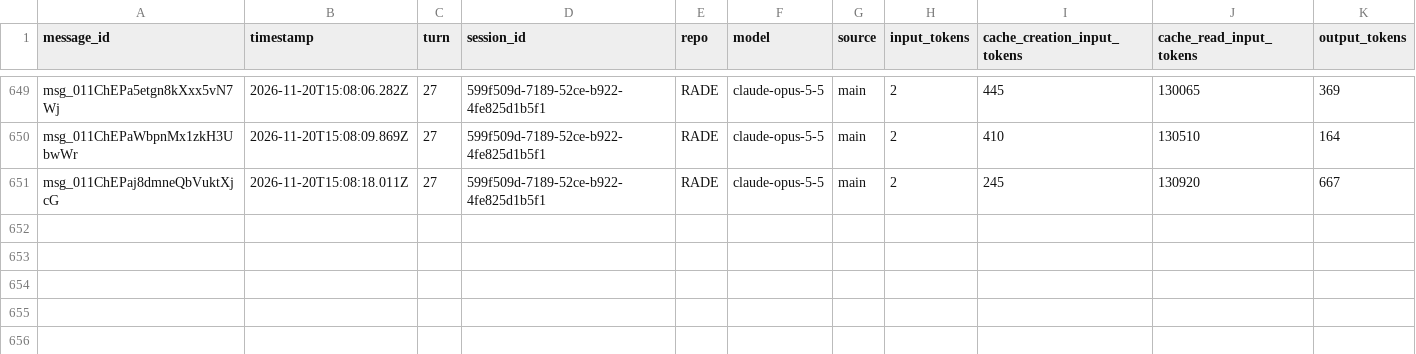
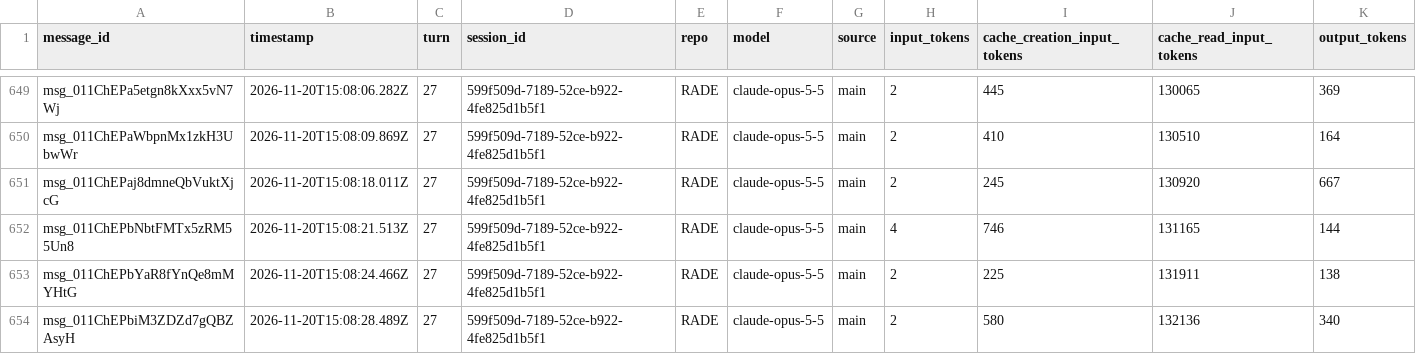
Before and after one commit to rhope-ops/RADE, a CSV file: sessions/599f509d-7189-52ce-b922-4fe825d1b5f1.csv, drawn as a sheet; only a part is shown, gaps mark what is left out.

```diff
--- a/sessions/599f509d-7189-52ce-b922-4fe825d1b5f1.csv
+++ b/sessions/599f509d-7189-52ce-b922-4fe825d1b5f1.csv
@@ -651 +651,4 @@ msg_011ChEPaWbpnMx1zkH3UbwWr,2026-11-20T15:08:09.869Z,27,599f509d-7189-52ce-b922
 msg_011ChEPaj8dmneQbVuktXjcG,2026-11-20T15:08:18.011Z,27,599f509d-7189-52ce-b922-4fe825d1b5f1,RADE,claude-opus-5-5,main,2,245,130920,667
+msg_011ChEPbNbtFMTx5zRM55Un8,2026-11-20T15:08:21.513Z,27,599f509d-7189-52ce-b922-4fe825d1b5f1,RADE,claude-opus-5-5,main,4,746,131165,144
+msg_011ChEPbYaR8fYnQe8mMYHtG,2026-11-20T15:08:24.466Z,27,599f509d-7189-52ce-b922-4fe825d1b5f1,RADE,claude-opus-5-5,main,2,225,131911,138
+msg_011ChEPbiM3ZDZd7gQBZAsyH,2026-11-20T15:08:28.489Z,27,599f509d-7189-52ce-b922-4fe825d1b5f1,RADE,claude-opus-5-5,main,2,580,132136,340
```
